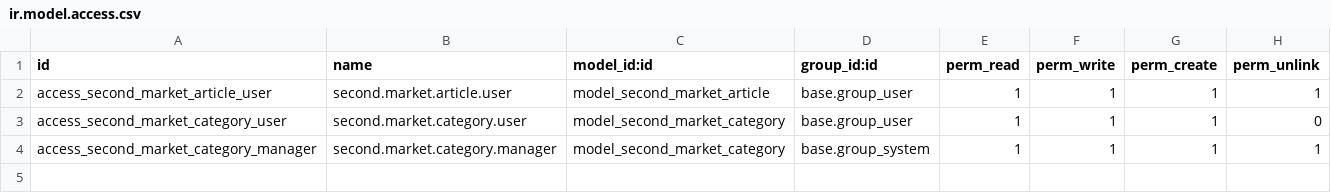
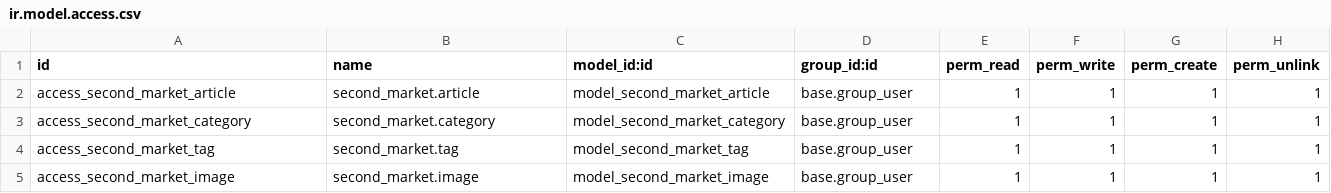
Before and after one commit to jonatan-cruz/proyecto-intermodular-dam-25-26--Jonatan-Jose-, a CSV file: custom_addons/second_market/security/ir.model.access.csv, drawn as a sheet.

Commit message:
Agregado el módelo de imagen

```diff
--- a/custom_addons/second_market/security/ir.model.access.csv
+++ b/custom_addons/second_market/security/ir.model.access.csv
@@ -1,4 +1,5 @@
 id,name,model_id:id,group_id:id,perm_read,perm_write,perm_create,perm_unlink
-access_second_market_article_user,second.market.article.user,model_second_market_article,base.group_user,1,1,1,1
-access_second_market_category_user,second.market.category.user,model_second_market_category,base.group_user,1,1,1,0
-access_second_market_category_manager,second.market.category.manager,model_second_market_category,base.group_system,1,1,1,1
+access_second_market_article,second_market.article,model_second_market_article,base.group_user,1,1,1,1
+access_second_market_category,second_market.category,model_second_market_category,base.group_user,1,1,1,1
+access_second_market_tag,second_market.tag,model_second_market_tag,base.group_user,1,1,1,1
+access_second_market_image,second_market.image,model_second_market_image,base.group_user,1,1,1,1
```
Also changed, not shown: 8 other files.
